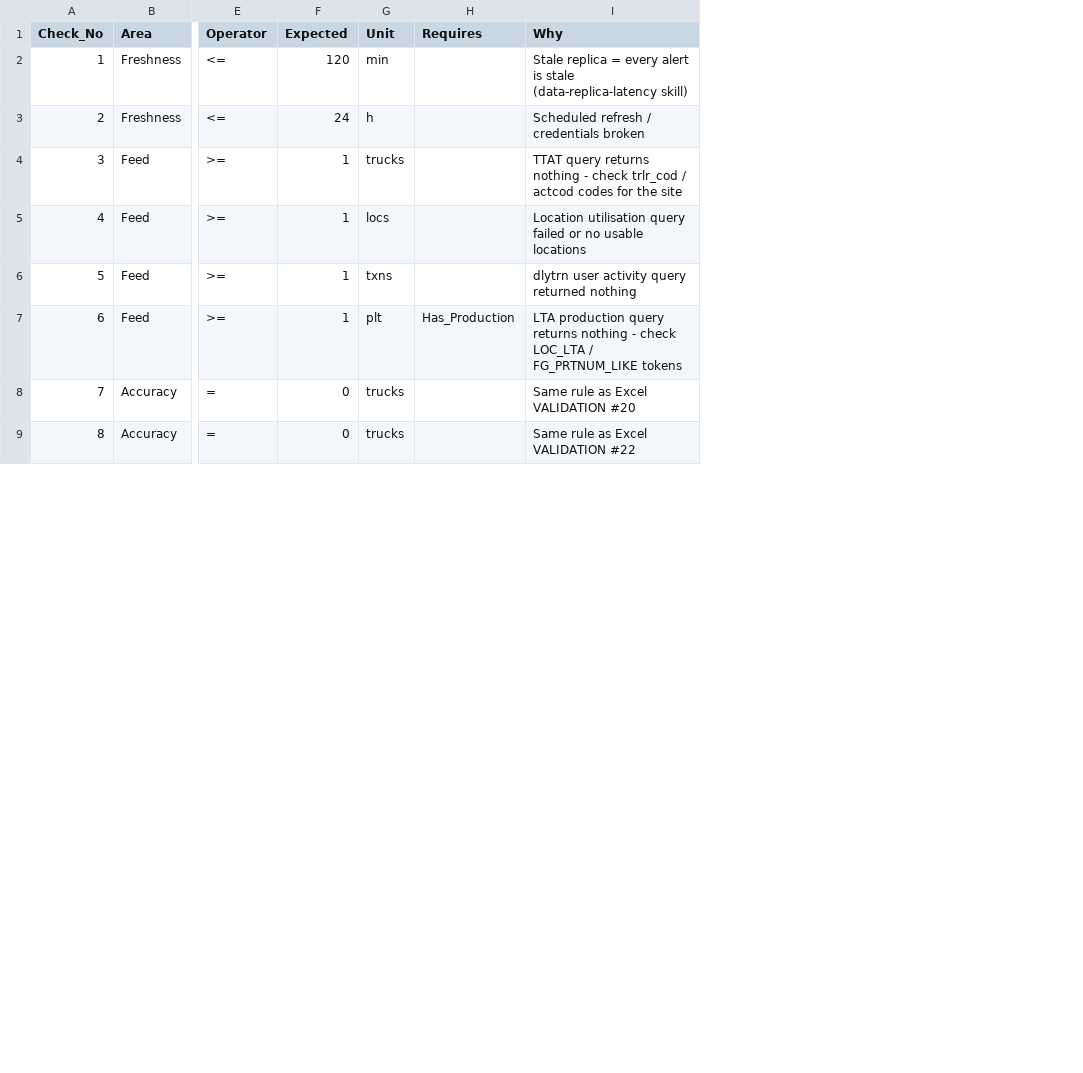
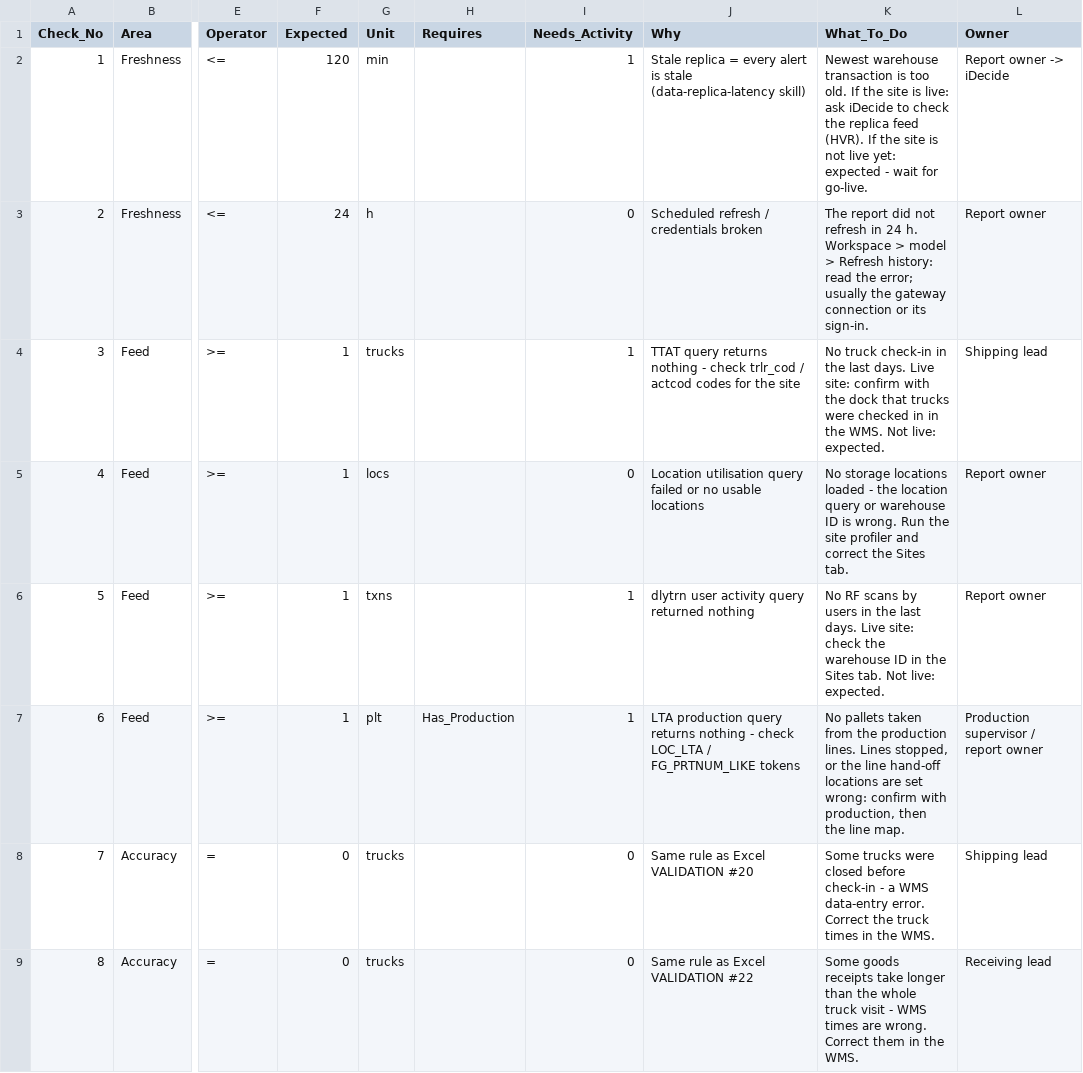
Before and after one commit to feng-xi-2/Data-and-AI, a CSV file: PRIME ELS/config/health_checks.csv, drawn as a sheet; only a part is shown, gaps mark what is left out; the diff names each change by its address in the sheet, - before the commit and + after, or states it on an @@ line.

```diff
--- a/PRIME ELS/config/health_checks.csv
+++ b/PRIME ELS/config/health_checks.csv
+column I (Needs_Activity), rows 2-9: 1 | 0 | 1 | 0 | 1 | 1 | 0 | 0
+column K (What_To_Do), rows 2-9: Newest warehouse transaction is too old. If the site is live: ask iDecide to check the replica feed (HVR). If the site is not live yet: expected - wait for go-live. | The report did not refresh in 24 h. Workspace > model > Refresh history: read the error; usually the gateway connection or its sign-in. | No truck check-in in the last days. Live site: confirm with the dock that trucks were checked in in the WMS. Not live: expected. | No storage locations loaded - the location query or warehouse ID is wrong. Run the site profiler and correct the Sites tab. | No RF scans by users in the last days. Live site: check the warehouse ID in the Sites tab. Not live: expected. | No pallets taken from the production lines. Lines stopped, or the line hand-off locations are set wrong: confirm with production, then the line map. | Some trucks were closed before check-in - a WMS data-entry error. Correct the truck times in the WMS. | Some goods receipts take longer than the whole truck visit - WMS times are wrong. Correct them in the WMS.
+column L (Owner), rows 2-9: Report owner -> iDecide | Report owner | Shipping lead | Report owner | Report owner | Production supervisor / report owner | Shipping lead | Receiving lead
```
Also changed, not shown: PRIME ELS/config/build_options.csv, PRIME ELS/config/field_expectations.csv, 42 other files.
